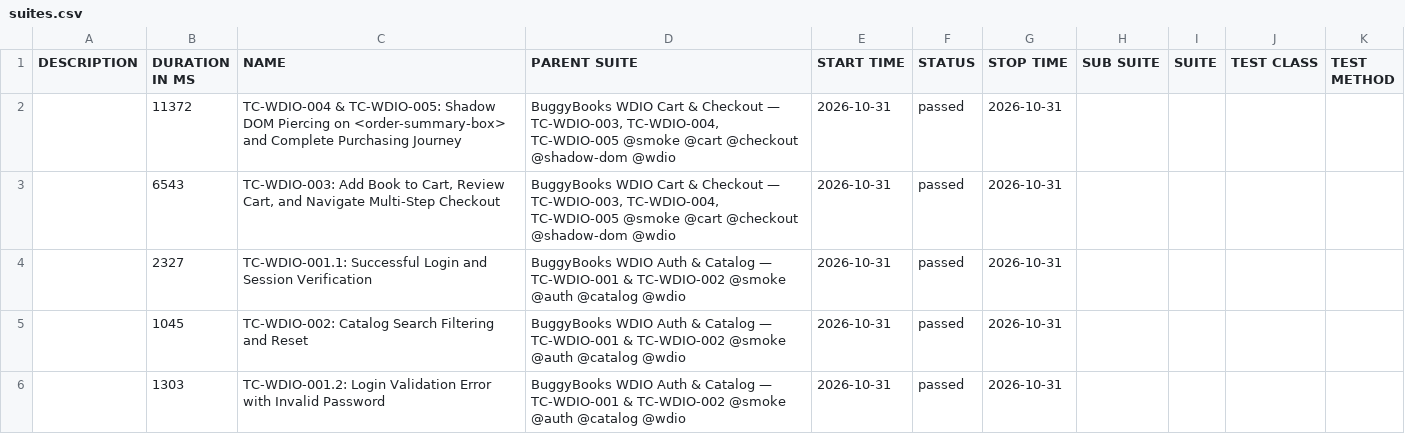
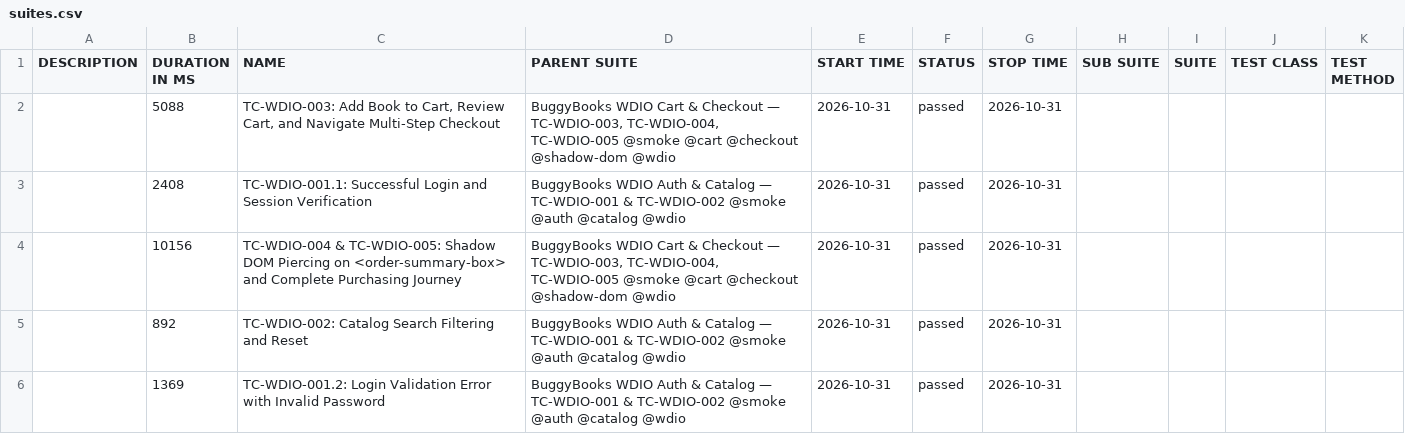
Before and after one commit to munna7862/automation-frameworks, a CSV file: AutomationReports/WDIO/data/suites.csv, drawn as a sheet.

```diff
--- a/AutomationReports/WDIO/data/suites.csv
+++ b/AutomationReports/WDIO/data/suites.csv
@@ -1,6 +1,6 @@
 "DESCRIPTION","DURATION IN MS","NAME","PARENT SUITE","START TIME","STATUS","STOP TIME","SUB SUITE","SUITE","TEST CLASS","TEST METHOD"
-"","11372","TC-WDIO-004 & TC-WDIO-005: Shadow DOM Piercing on <order-summary-box> and Complete Purchasing Journey","BuggyBooks WDIO Cart & Checkout — TC-WDIO-003, TC-WDIO-004, TC-WDIO-005 @smoke @cart @checkout @shadow-dom @wdio","2026-10-31","passed","2026-10-31","","","",""
-"","6543","TC-WDIO-003: Add Book to Cart, Review Cart, and Navigate Multi-Step Checkout","BuggyBooks WDIO Cart & Checkout — TC-WDIO-003, TC-WDIO-004, TC-WDIO-005 @smoke @cart @checkout @shadow-dom @wdio","2026-10-31","passed","2026-10-31","","","",""
-"","2327","TC-WDIO-001.1: Successful Login and Session Verification","BuggyBooks WDIO Auth & Catalog — TC-WDIO-001 & TC-WDIO-002 @smoke @auth @catalog @wdio","2026-10-31","passed","2026-10-31","","","",""
-"","1045","TC-WDIO-002: Catalog Search Filtering and Reset","BuggyBooks WDIO Auth & Catalog — TC-WDIO-001 & TC-WDIO-002 @smoke @auth @catalog @wdio","2026-10-31","passed","2026-10-31","","","",""
-"","1303","TC-WDIO-001.2: Login Validation Error with Invalid Password","BuggyBooks WDIO Auth & Catalog — TC-WDIO-001 & TC-WDIO-002 @smoke @auth @catalog @wdio","2026-10-31","passed","2026-10-31","","","",""
+"","5088","TC-WDIO-003: Add Book to Cart, Review Cart, and Navigate Multi-Step Checkout","BuggyBooks WDIO Cart & Checkout — TC-WDIO-003, TC-WDIO-004, TC-WDIO-005 @smoke @cart @checkout @shadow-dom @wdio","2026-10-31","passed","2026-10-31","","","",""
+"","2408","TC-WDIO-001.1: Successful Login and Session Verification","BuggyBooks WDIO Auth & Catalog — TC-WDIO-001 & TC-WDIO-002 @smoke @auth @catalog @wdio","2026-10-31","passed","2026-10-31","","","",""
+"","10156","TC-WDIO-004 & TC-WDIO-005: Shadow DOM Piercing on <order-summary-box> and Complete Purchasing Journey","BuggyBooks WDIO Cart & Checkout — TC-WDIO-003, TC-WDIO-004, TC-WDIO-005 @smoke @cart @checkout @shadow-dom @wdio","2026-10-31","passed","2026-10-31","","","",""
+"","892","TC-WDIO-002: Catalog Search Filtering and Reset","BuggyBooks WDIO Auth & Catalog — TC-WDIO-001 & TC-WDIO-002 @smoke @auth @catalog @wdio","2026-10-31","passed","2026-10-31","","","",""
+"","1369","TC-WDIO-001.2: Login Validation Error with Invalid Password","BuggyBooks WDIO Auth & Catalog — TC-WDIO-001 & TC-WDIO-002 @smoke @auth @catalog @wdio","2026-10-31","passed","2026-10-31","","","",""
```
Also changed, not shown: 31 other files.
